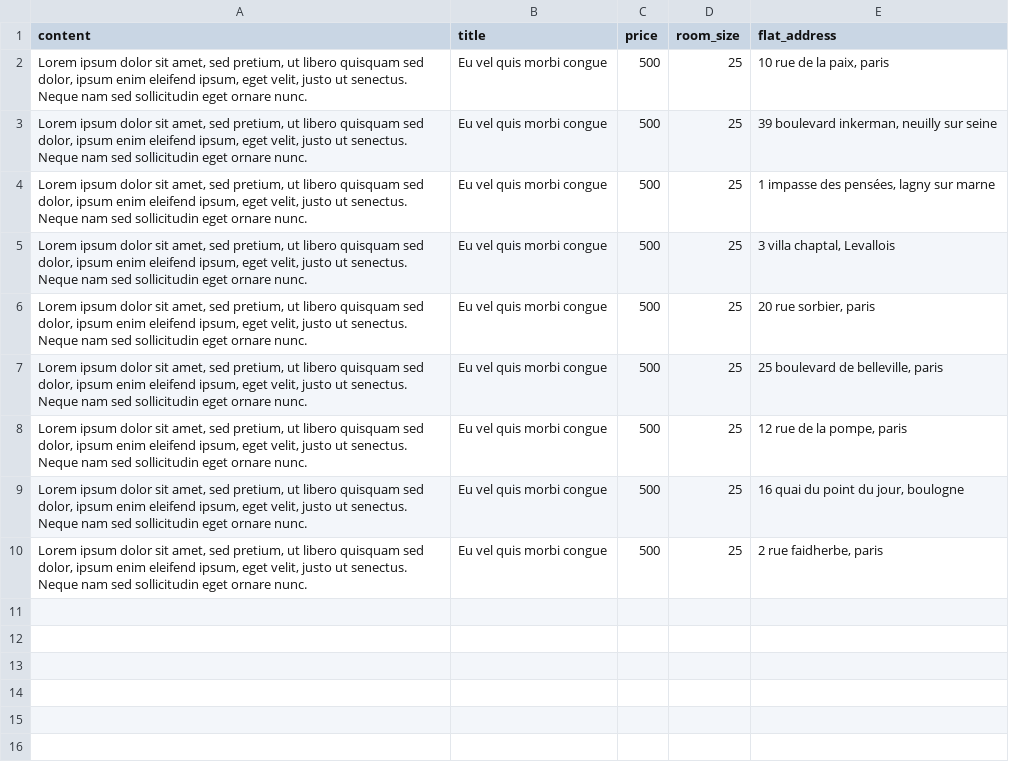
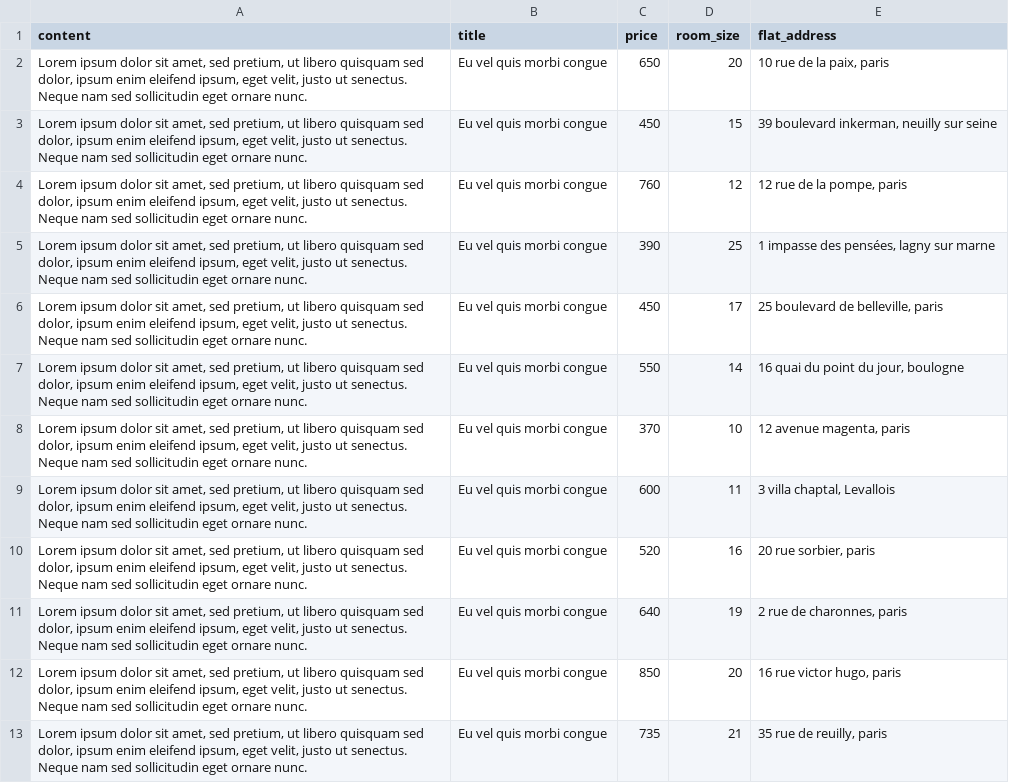
Before and after one commit to Karpantra/cosilver, a CSV file: lib/seeds/offers.csv, drawn as a sheet.

```diff
--- a/lib/seeds/offers.csv
+++ b/lib/seeds/offers.csv
@@ -1,10 +1,13 @@
 "content";"title";"price";"room_size";"flat_address"
-"Lorem ipsum dolor sit amet, sed pretium, ut libero quisquam sed dolor, ipsum enim eleifend ipsum, eget velit, justo ut senectus. Neque nam sed sollicitudin eget ornare nunc.";"Eu vel quis morbi congue";"500";"25";"10 rue de la paix, paris"
-"Lorem ipsum dolor sit amet, sed pretium, ut libero quisquam sed dolor, ipsum enim eleifend ipsum, eget velit, justo ut senectus. Neque nam sed sollicitudin eget ornare nunc.";"Eu vel quis morbi congue";"500";"25";"39 boulevard inkerman, neuilly sur seine"
-"Lorem ipsum dolor sit amet, sed pretium, ut libero quisquam sed dolor, ipsum enim eleifend ipsum, eget velit, justo ut senectus. Neque nam sed sollicitudin eget ornare nunc.";"Eu vel quis morbi congue";"500";"25";"1 impasse des pensées, lagny sur marne"
-"Lorem ipsum dolor sit amet, sed pretium, ut libero quisquam sed dolor, ipsum enim eleifend ipsum, eget velit, justo ut senectus. Neque nam sed sollicitudin eget ornare nunc.";"Eu vel quis morbi congue";"500";"25";"3 villa chaptal, Levallois"
-"Lorem ipsum dolor sit amet, sed pretium, ut libero quisquam sed dolor, ipsum enim eleifend ipsum, eget velit, justo ut senectus. Neque nam sed sollicitudin eget ornare nunc.";"Eu vel quis morbi congue";"500";"25";"20 rue sorbier, paris"
-"Lorem ipsum dolor sit amet, sed pretium, ut libero quisquam sed dolor, ipsum enim eleifend ipsum, eget velit, justo ut senectus. Neque nam sed sollicitudin eget ornare nunc.";"Eu vel quis morbi congue";"500";"25";"25 boulevard de belleville, paris"
-"Lorem ipsum dolor sit amet, sed pretium, ut libero quisquam sed dolor, ipsum enim eleifend ipsum, eget velit, justo ut senectus. Neque nam sed sollicitudin eget ornare nunc.";"Eu vel quis morbi congue";"500";"25";"12 rue de la pompe, paris"
-"Lorem ipsum dolor sit amet, sed pretium, ut libero quisquam sed dolor, ipsum enim eleifend ipsum, eget velit, justo ut senectus. Neque nam sed sollicitudin eget ornare nunc.";"Eu vel quis morbi congue";"500";"25";"16 quai du point du jour, boulogne"
-"Lorem ipsum dolor sit amet, sed pretium, ut libero quisquam sed dolor, ipsum enim eleifend ipsum, eget velit, justo ut senectus. Neque nam sed sollicitudin eget ornare nunc.";"Eu vel quis morbi congue";"500";"25";"2 rue faidherbe, paris"
+"Lorem ipsum dolor sit amet, sed pretium, ut libero quisquam sed dolor, ipsum enim eleifend ipsum, eget velit, justo ut senectus. Neque nam sed sollicitudin eget ornare nunc.";"Eu vel quis morbi congue";"650";"20";"10 rue de la paix, paris"
+"Lorem ipsum dolor sit amet, sed pretium, ut libero quisquam sed dolor, ipsum enim eleifend ipsum, eget velit, justo ut senectus. Neque nam sed sollicitudin eget ornare nunc.";"Eu vel quis morbi congue";"450";"15";"39 boulevard inkerman, neuilly sur seine"
+"Lorem ipsum dolor sit amet, sed pretium, ut libero quisquam sed dolor, ipsum enim eleifend ipsum, eget velit, justo ut senectus. Neque nam sed sollicitudin eget ornare nunc.";"Eu vel quis morbi congue";"760";"12";"12 rue de la pompe, paris"
+"Lorem ipsum dolor sit amet, sed pretium, ut libero quisquam sed dolor, ipsum enim eleifend ipsum, eget velit, justo ut senectus. Neque nam sed sollicitudin eget ornare nunc.";"Eu vel quis morbi congue";"390";"25";"1 impasse des pensées, lagny sur marne"
+"Lorem ipsum dolor sit amet, sed pretium, ut libero quisquam sed dolor, ipsum enim eleifend ipsum, eget velit, justo ut senectus. Neque nam sed sollicitudin eget ornare nunc.";"Eu vel quis morbi congue";"450";"17";"25 boulevard de belleville, paris"
+"Lorem ipsum dolor sit amet, sed pretium, ut libero quisquam sed dolor, ipsum enim eleifend ipsum, eget velit, justo ut senectus. Neque nam sed sollicitudin eget ornare nunc.";"Eu vel quis morbi congue";"550";"14";"16 quai du point du jour, boulogne"
+"Lorem ipsum dolor sit amet, sed pretium, ut libero quisquam sed dolor, ipsum enim eleifend ipsum, eget velit, justo ut senectus. Neque nam sed sollicitudin eget ornare nunc.";"Eu vel quis morbi congue";"370";"10";"12 avenue magenta, paris"
+"Lorem ipsum dolor sit amet, sed pretium, ut libero quisquam sed dolor, ipsum enim eleifend ipsum, eget velit, justo ut senectus. Neque nam sed sollicitudin eget ornare nunc.";"Eu vel quis morbi congue";"600";"11";"3 villa chaptal, Levallois"
+"Lorem ipsum dolor sit amet, sed pretium, ut libero quisquam sed dolor, ipsum enim eleifend ipsum, eget velit, justo ut senectus. Neque nam sed sollicitudin eget ornare nunc.";"Eu vel quis morbi congue";"520";"16";"20 rue sorbier, paris"
+"Lorem ipsum dolor sit amet, sed pretium, ut libero quisquam sed dolor, ipsum enim eleifend ipsum, eget velit, justo ut senectus. Neque nam sed sollicitudin eget ornare nunc.";"Eu vel quis morbi congue";"640";"19";"2 rue de charonnes, paris"
+"Lorem ipsum dolor sit amet, sed pretium, ut libero quisquam sed dolor, ipsum enim eleifend ipsum, eget velit, justo ut senectus. Neque nam sed sollicitudin eget ornare nunc.";"Eu vel quis morbi congue";"850";"20";"16 rue victor hugo, paris"
+"Lorem ipsum dolor sit amet, sed pretium, ut libero quisquam sed dolor, ipsum enim eleifend ipsum, eget velit, justo ut senectus. Neque nam sed sollicitudin eget ornare nunc.";"Eu vel quis morbi congue";"735";"21";"35 rue de reuilly, paris"
```
Also changed, not shown: lib/seeds/flats.csv, lib/seeds/users.csv.
